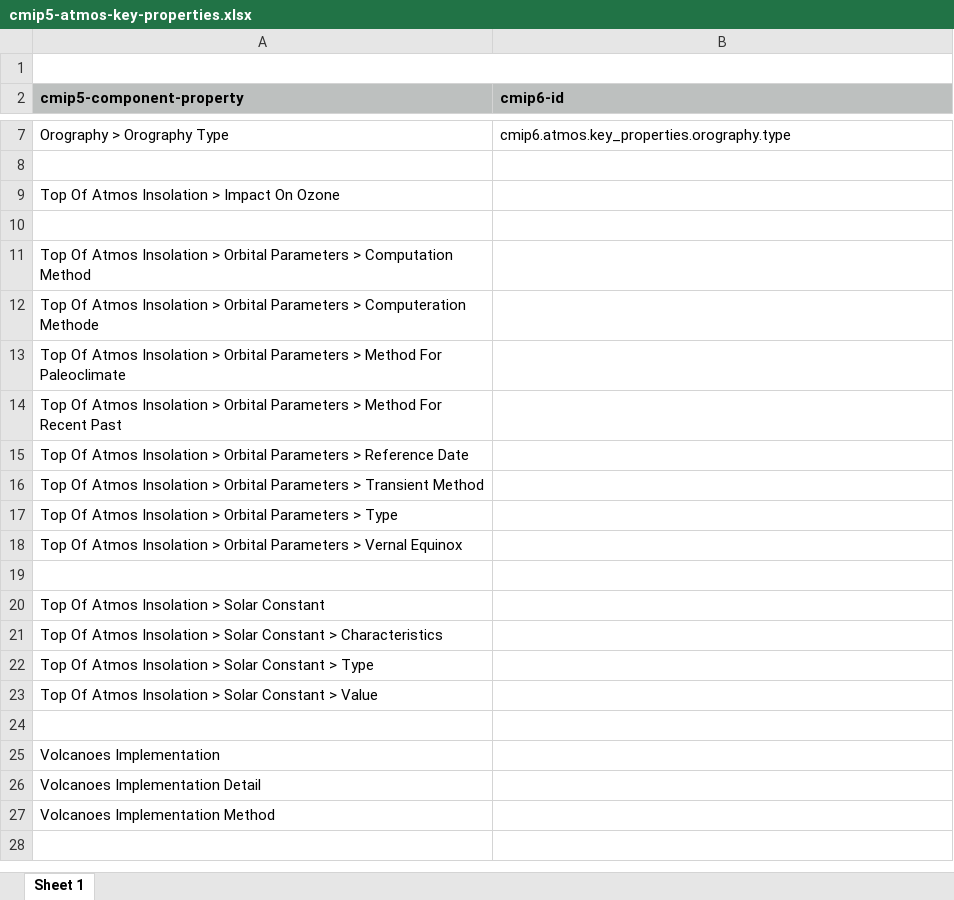
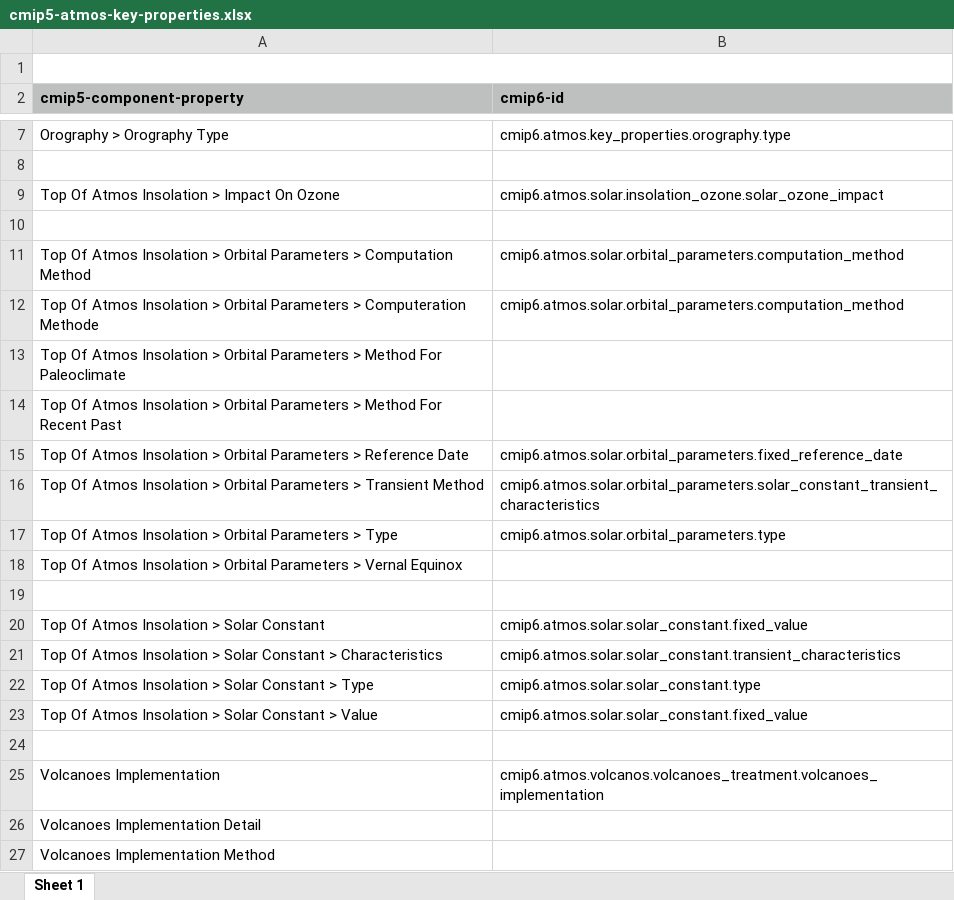
Before and after one commit to ES-DOC/cmip6-specializations-atmos, an Excel workbook: mappings/cmip5-atmos-key-properties.xlsx, sheet Sheet 1, drawn as a sheet; only a part is shown, gaps mark what is left out; values as stored, in another font and other column widths than the file's, no borders; the diff names each change by its address in the sheet, - before the commit and + after, or states it on an @@ line.

Commit message:
Added cmip6 mappings for cmip5-atmos-key-properties.xlsx

```diff
--- a/mappings/cmip5-atmos-key-properties.xlsx (sheet Sheet 1)
+++ b/mappings/cmip5-atmos-key-properties.xlsx (sheet Sheet 1)
-B9 (cmip6-id): (empty)
+B9 (cmip6-id): cmip6.atmos.solar.insolation_ozone.solar_ozone_impact
-B11:B12 (cmip6-id): (empty)
+B11:B12 (cmip6-id): cmip6.atmos.solar.orbital_parameters.computation_method
-B15 (cmip6-id): (empty)
+B15 (cmip6-id): cmip6.atmos.solar.orbital_parameters.fixed_reference_date
-B16 (cmip6-id): (empty)
+B16 (cmip6-id): cmip6.atmos.solar.orbital_parameters.solar_constant_transient_characteristics
-B17 (cmip6-id): (empty)
+B17 (cmip6-id): cmip6.atmos.solar.orbital_parameters.type
-B20 (cmip6-id): (empty)
+B20 (cmip6-id): cmip6.atmos.solar.solar_constant.fixed_value
-B21 (cmip6-id): (empty)
+B21 (cmip6-id): cmip6.atmos.solar.solar_constant.transient_characteristics
-B22 (cmip6-id): (empty)
+B22 (cmip6-id): cmip6.atmos.solar.solar_constant.type
-B23 (cmip6-id): (empty)
+B23 (cmip6-id): cmip6.atmos.solar.solar_constant.fixed_value
-B25 (cmip6-id): (empty)
+B25 (cmip6-id): cmip6.atmos.volcanos.volcanoes_treatment.volcanoes_implementation
```
